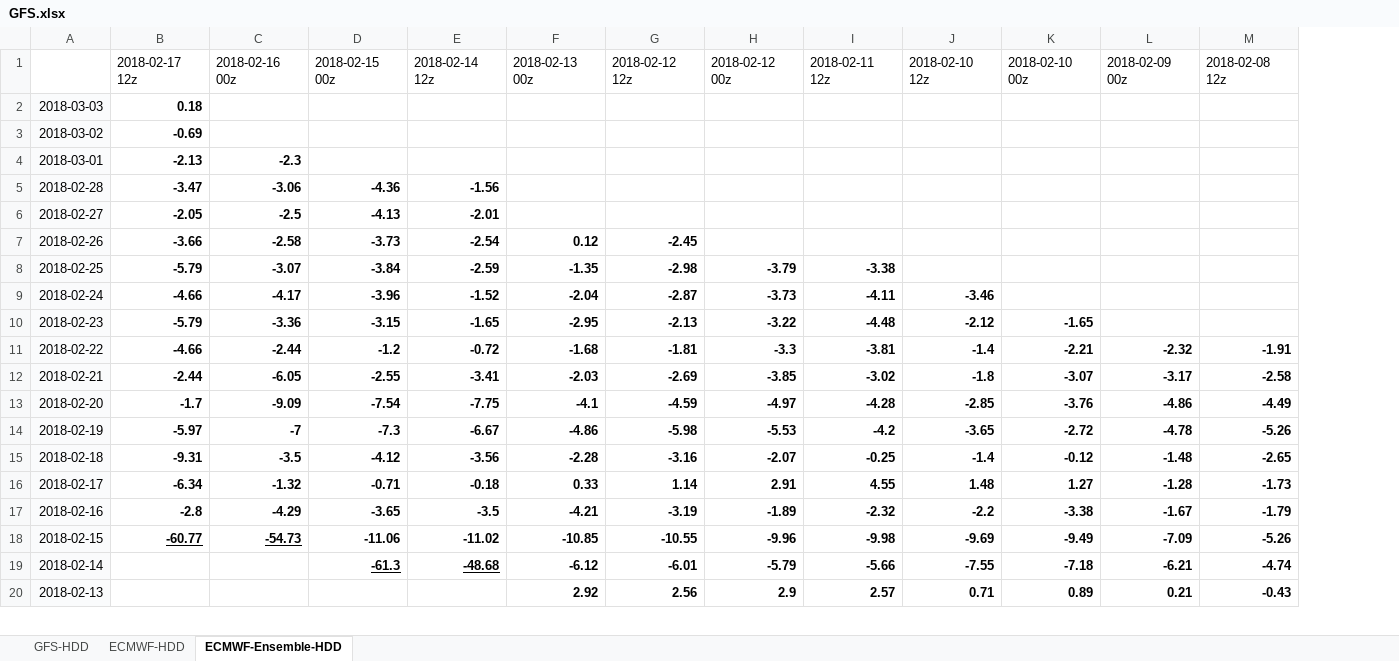
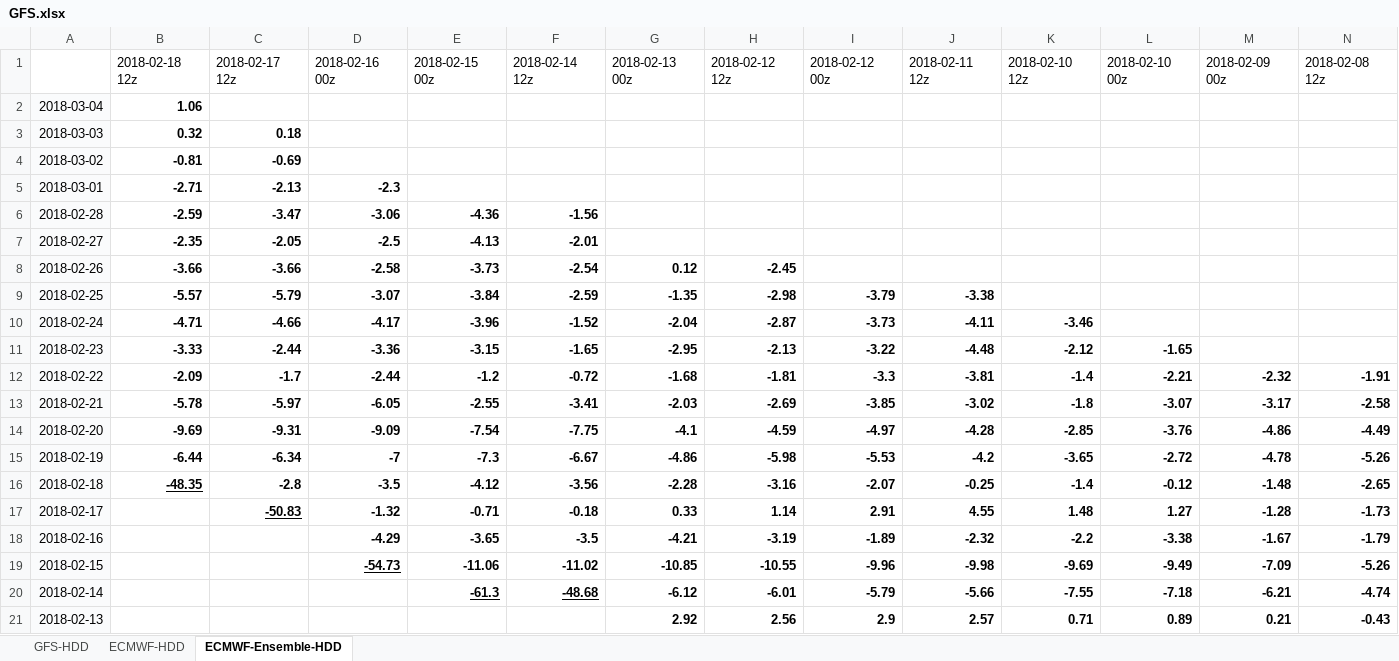
Before and after one commit to shuowenwei/TradingPlans, an Excel workbook: GFS/GFS.xlsx, sheet ECMWF-Ensemble-HDD, drawn as a sheet; only a part is shown; values as stored, in another font and other column widths than the file's, no borders; conditional formats not drawn; addresses are those after the commit; rows hold the shown columns only; the diff names each change by its address in the sheet, - before the commit and + after, or states it on an @@ line.

```diff
--- a/GFS/GFS.xlsx (sheet ECMWF-Ensemble-HDD)
+++ b/GFS/GFS.xlsx (sheet ECMWF-Ensemble-HDD)
+column B, row 1: 2018-02-18 12z; rows 3-16: 0.32 | -0.81 | -2.71 | -2.59 | -2.35 | -3.66 | -5.57 | -4.71 | -3.33 | -2.09 | -5.78 | -9.69 | -6.44 | -48.35
+row 2: 2018-03-04 | 1.06
-C11: -5.79
+C11: -2.44
-C12: -4.66
+C12: -1.7
-C13: -2.44
+C13: -5.97
-C14: -1.7
+C14: -9.31
-C15: -5.97
+C15: -6.34
-C16: -9.31
+C16: -2.8
-C17: -6.34
+C17: -50.83
-C17 underline: off
+C17 underline: on
-C18: -2.8
+C18: (empty)
-C19: -60.77
+C19: (empty)
```
Also changed, not shown: sheet ECMWF-HDD, sheet GFS-HDD, formulas that keep their value.
